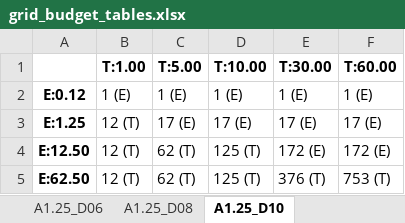
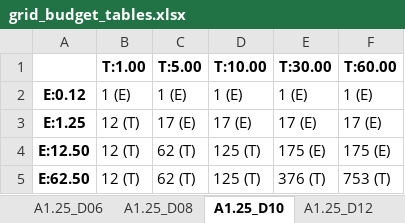
Before and after one commit to starbelt/RADMA, an Excel workbook: results/plots/grid_analysis/grid_budget_tables.xlsx, sheet A1.25_D10, drawn as a sheet; values as stored, in another font and other column widths than the file's, no borders; the diff names each change by its address in the sheet, - before the commit and + after, or states it on an @@ line.

```diff
--- a/results/plots/grid_analysis/grid_budget_tables.xlsx (sheet A1.25_D10)
+++ b/results/plots/grid_analysis/grid_budget_tables.xlsx (sheet A1.25_D10)
+sheet tab: A1.25_D12
-E4 (T:30.00): 172 (E)
+E4 (T:30.00): 175 (E)
-F4 (T:60.00): 172 (E)
+F4 (T:60.00): 175 (E)
```
Also changed, not shown: sheet A1.0_D04, other sheet tabs, 6 other files.
